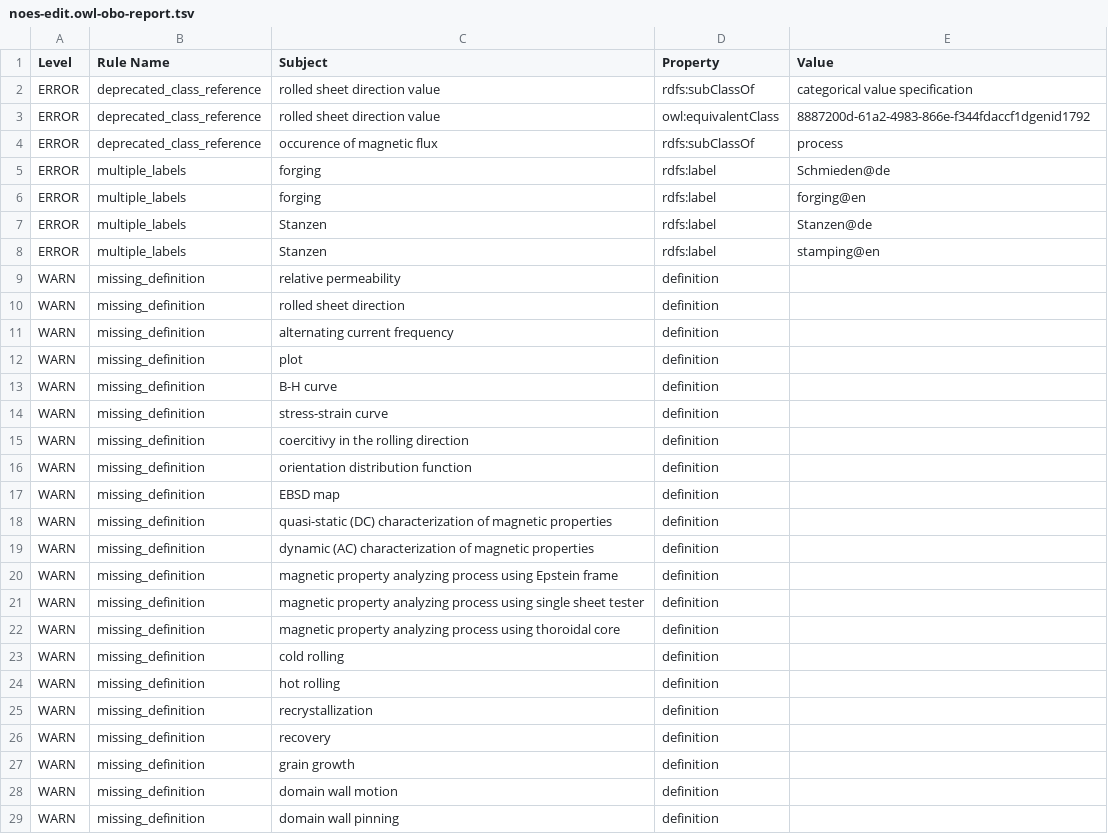
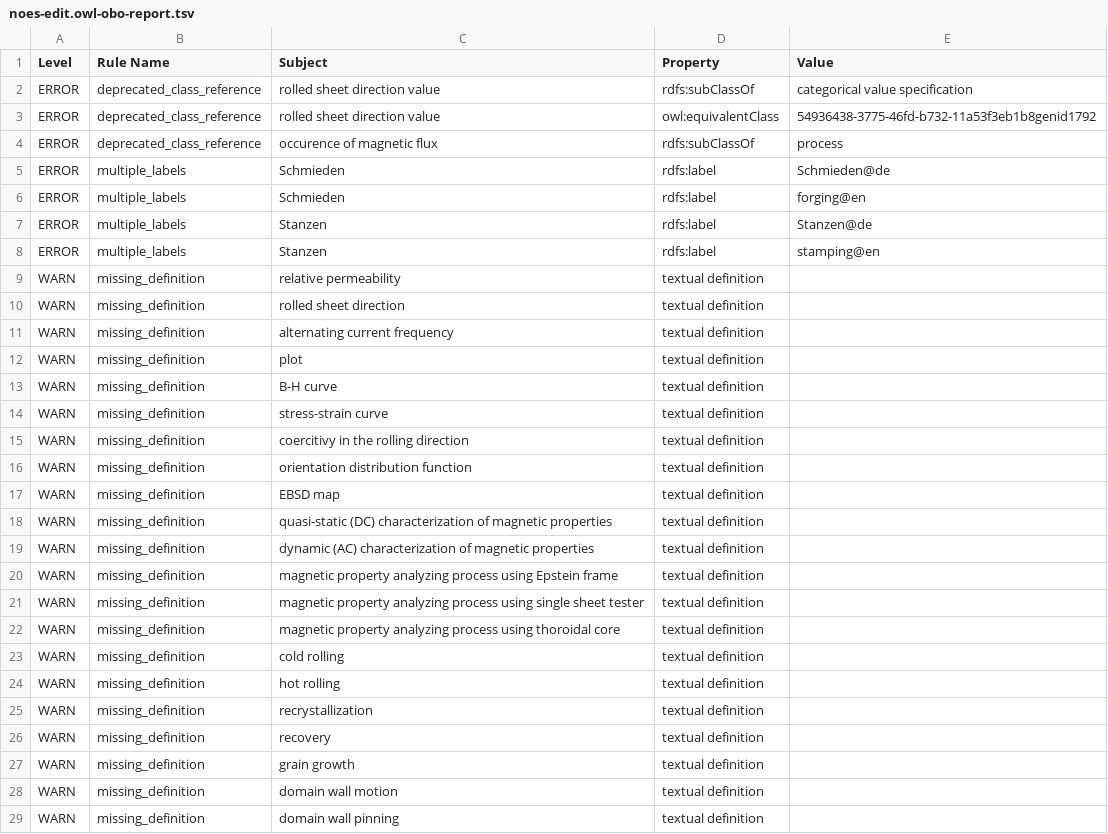
Before and after one commit to cmllezr/NOES-Onto, a TSV file: src/ontology/reports/noes-edit.owl-obo-report.tsv, drawn as a sheet; only a part is shown; the diff covers the shown part only.

```diff
--- a/src/ontology/reports/noes-edit.owl-obo-report.tsv
+++ b/src/ontology/reports/noes-edit.owl-obo-report.tsv
@@ -2,28 +2,28 @@ Level	Rule Name	Subject	Property	Value
 ERROR	deprecated_class_reference	rolled sheet direction value	rdfs:subClassOf	categorical value specification
-ERROR	deprecated_class_reference	rolled sheet direction value	owl:equivalentClass	8887200d-61a2-4983-866e-f344fdaccf1dgenid1792
+ERROR	deprecated_class_reference	rolled sheet direction value	owl:equivalentClass	54936438-3775-46fd-b732-11a53f3eb1b8genid1792
 ERROR	deprecated_class_reference	occurence of magnetic flux	rdfs:subClassOf	process
-ERROR	multiple_labels	forging	rdfs:label	Schmieden@de
-ERROR	multiple_labels	forging	rdfs:label	forging@en
+ERROR	multiple_labels	Schmieden	rdfs:label	Schmieden@de
+ERROR	multiple_labels	Schmieden	rdfs:label	forging@en
 ERROR	multiple_labels	Stanzen	rdfs:label	Stanzen@de
 ERROR	multiple_labels	Stanzen	rdfs:label	stamping@en
-WARN	missing_definition	relative permeability	definition	
-WARN	missing_definition	rolled sheet direction	definition	
-WARN	missing_definition	alternating current frequency	definition	
-WARN	missing_definition	plot	definition	
-WARN	missing_definition	B-H curve	definition	
-WARN	missing_definition	stress-strain curve	definition	
-WARN	missing_definition	coercitivy in the rolling direction	definition	
-WARN	missing_definition	orientation distribution function	definition	
-WARN	missing_definition	EBSD map	definition	
-WARN	missing_definition	quasi-static (DC) characterization of magnetic properties	definition	
-WARN	missing_definition	dynamic (AC) characterization of magnetic properties	definition	
-WARN	missing_definition	magnetic property analyzing process using Epstein frame	definition	
-WARN	missing_definition	magnetic property analyzing process using single sheet tester	definition	
-WARN	missing_definition	magnetic property analyzing process using thoroidal core	definition	
-WARN	missing_definition	cold rolling	definition	
-WARN	missing_definition	hot rolling	definition	
-WARN	missing_definition	recrystallization	definition	
-WARN	missing_definition	recovery	definition	
-WARN	missing_definition	grain growth	definition	
-WARN	missing_definition	domain wall motion	definition	
-WARN	missing_definition	domain wall pinning	definition	
+WARN	missing_definition	relative permeability	textual definition	
+WARN	missing_definition	rolled sheet direction	textual definition	
+WARN	missing_definition	alternating current frequency	textual definition	
+WARN	missing_definition	plot	textual definition	
+WARN	missing_definition	B-H curve	textual definition	
+WARN	missing_definition	stress-strain curve	textual definition	
+WARN	missing_definition	coercitivy in the rolling direction	textual definition	
+WARN	missing_definition	orientation distribution function	textual definition	
+WARN	missing_definition	EBSD map	textual definition	
+WARN	missing_definition	quasi-static (DC) characterization of magnetic properties	textual definition	
+WARN	missing_definition	dynamic (AC) characterization of magnetic properties	textual definition	
+WARN	missing_definition	magnetic property analyzing process using Epstein frame	textual definition	
+WARN	missing_definition	magnetic property analyzing process using single sheet tester	textual definition	
+WARN	missing_definition	magnetic property analyzing process using thoroidal core	textual definition	
+WARN	missing_definition	cold rolling	textual definition	
+WARN	missing_definition	hot rolling	textual definition	
+WARN	missing_definition	recrystallization	textual definition	
+WARN	missing_definition	recovery	textual definition	
+WARN	missing_definition	grain growth	textual definition	
+WARN	missing_definition	domain wall motion	textual definition	
+WARN	missing_definition	domain wall pinning	textual definition	
```
Also changed, not shown: 3 added rows and 144 edited cells elsewhere in this file, 25 other files.
